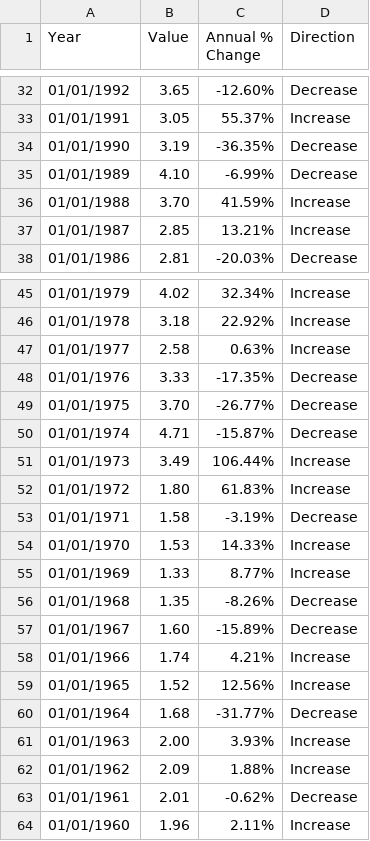
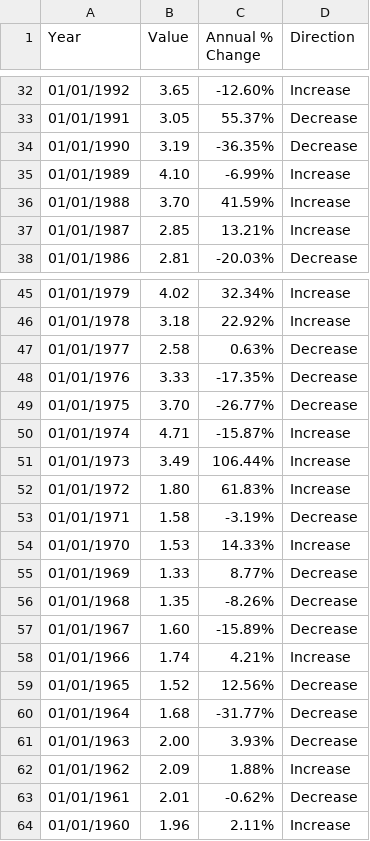
Before and after one commit to r-volo/r-volo.github.io, a CSV file: Wheat_prices_2.csv, drawn as a sheet; only a part is shown, gaps mark what is left out; the diff covers the shown part only.

```diff
--- a/Wheat_prices_2.csv
+++ b/Wheat_prices_2.csv
@@ -32,5 +32,5 @@ Year,Value,Annual % Change,Direction
-01/01/1992,3.65,-12.60%,Decrease
-01/01/1991,3.05,55.37%,Increase
+01/01/1992,3.65,-12.60%,Increase
+01/01/1991,3.05,55.37%,Decrease
 01/01/1990,3.19,-36.35%,Decrease
-01/01/1989,4.10,-6.99%,Decrease
+01/01/1989,4.10,-6.99%,Increase
 01/01/1988,3.70,41.59%,Increase
@@ -46,6 +46,6 @@ Year,Value,Annual % Change,Direction
 01/01/1978,3.18,22.92%,Increase
-01/01/1977,2.58,0.63%,Increase
+01/01/1977,2.58,0.63%,Decrease
 01/01/1976,3.33,-17.35%,Decrease
 01/01/1975,3.70,-26.77%,Decrease
-01/01/1974,4.71,-15.87%,Decrease
+01/01/1974,4.71,-15.87%,Increase
 01/01/1973,3.49,106.44%,Increase
@@ -54,3 +54,3 @@ Year,Value,Annual % Change,Direction
 01/01/1970,1.53,14.33%,Increase
-01/01/1969,1.33,8.77%,Increase
+01/01/1969,1.33,8.77%,Decrease
 01/01/1968,1.35,-8.26%,Decrease
@@ -58,5 +58,5 @@ Year,Value,Annual % Change,Direction
 01/01/1966,1.74,4.21%,Increase
-01/01/1965,1.52,12.56%,Increase
+01/01/1965,1.52,12.56%,Decrease
 01/01/1964,1.68,-31.77%,Decrease
-01/01/1963,2.00,3.93%,Increase
+01/01/1963,2.00,3.93%,Decrease
 01/01/1962,2.09,1.88%,Increase
```
Also changed, not shown: 9 edited cells elsewhere in this file.
